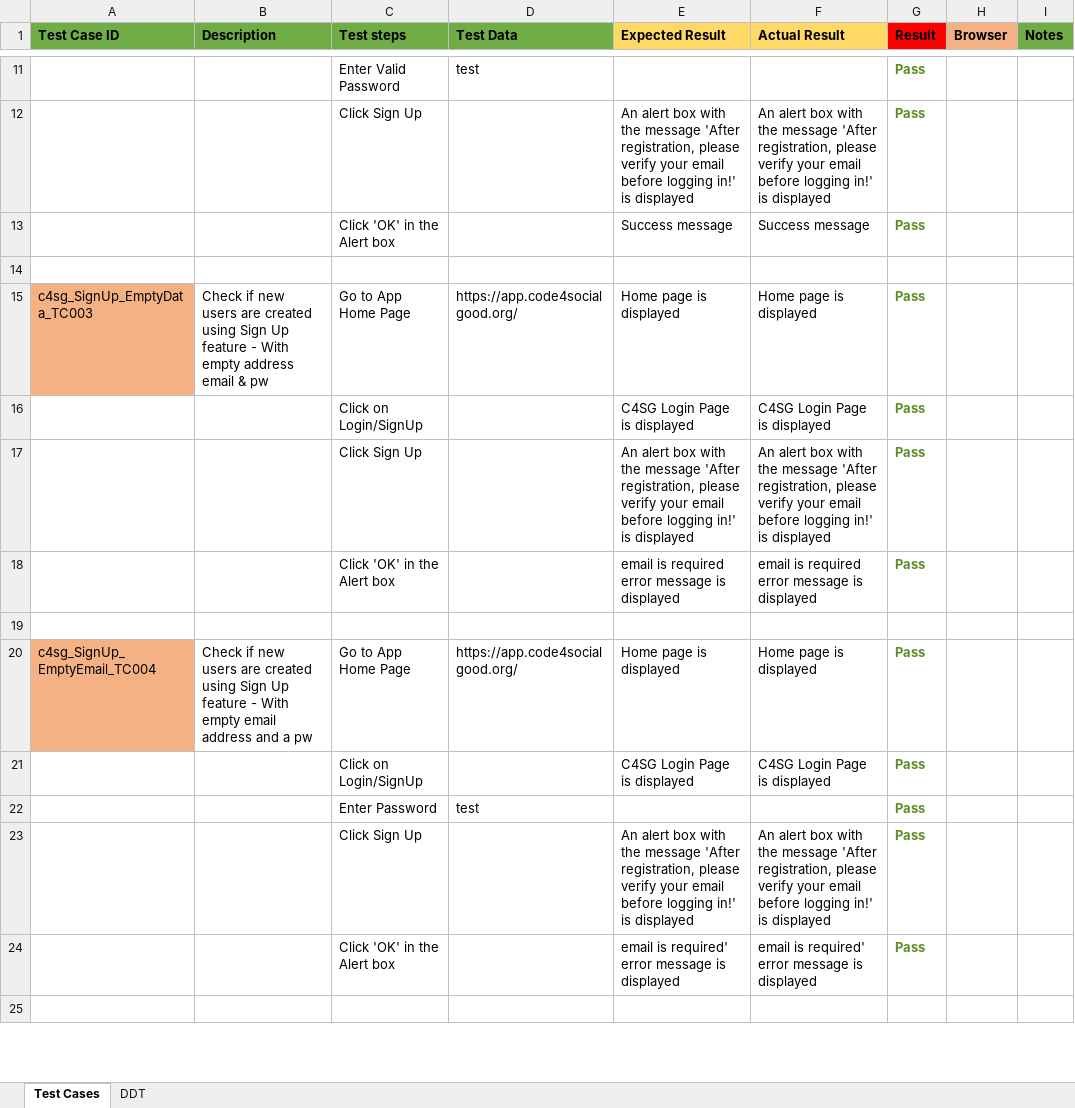
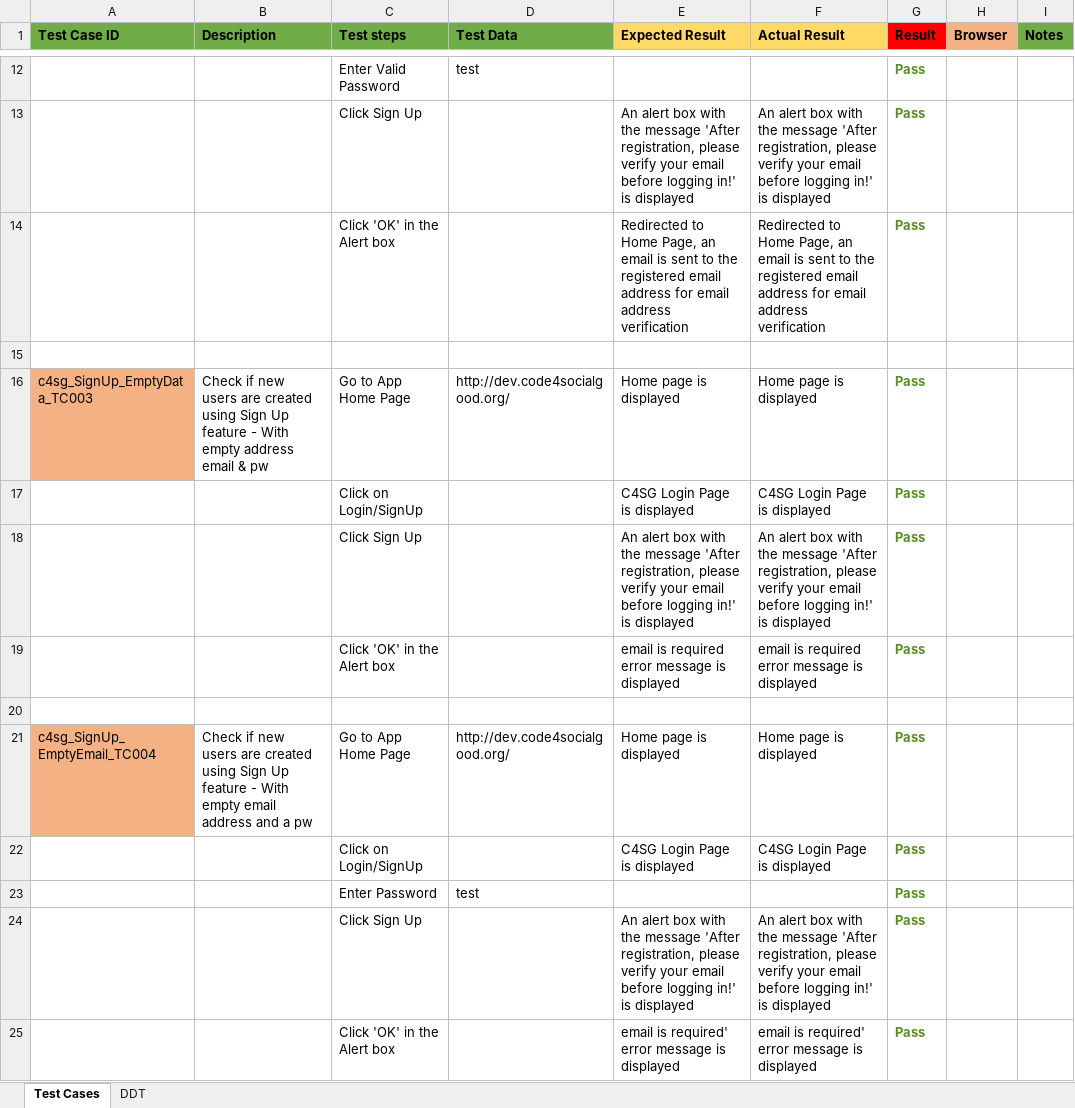
Before and after one commit to anuvenkatesh1/c4sg-qa, an Excel workbook: test_cases.xlsx, sheet Test Cases, drawn as a sheet; only a part is shown, gaps mark what is left out; the shorter side is filled out with more unchanged rows; values as stored, in another font and other column widths than the file's, no borders; addresses are those after the commit; the diff covers the shown part only; the diff names each change by its address in the sheet, - before the commit and + after, or states it on an @@ line.

```diff
--- a/test_cases.xlsx (sheet Test Cases)
+++ b/test_cases.xlsx (sheet Test Cases)
-E14 (Expected Result): Success message
+E14 (Expected Result): Redirected to Home Page, an email is sent to the registered email address for email address verification
-F14 (Actual Result): Success message
+F14 (Actual Result): Redirected to Home Page, an email is sent to the registered email address for email address verification
-D16 (Test Data): https://app.code4socialgood.org/
+D16 (Test Data): http://dev.code4socialgood.org/
-D21 (Test Data): https://app.code4socialgood.org/
+D21 (Test Data): http://dev.code4socialgood.org/
```
Also changed, not shown: 18 added rows, 8 edited cells, cell formats and merged cells elsewhere in this sheet.
